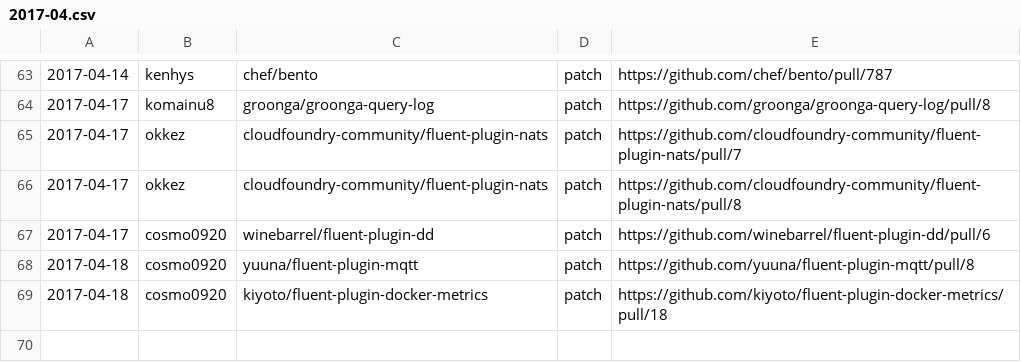
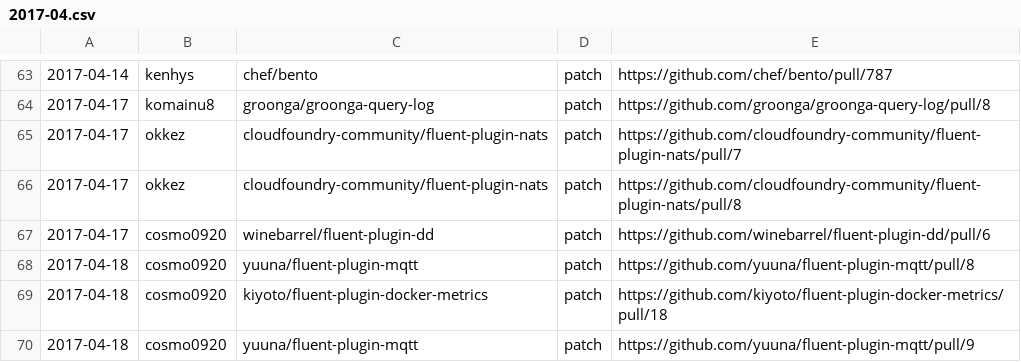
Before and after one commit to clear-code/statistics, a CSV file: upstream-feedback/2017-04.csv, drawn as a sheet; only a part is shown, gaps mark what is left out.

Commit message:
Add contribution!!

```diff
--- a/upstream-feedback/2017-04.csv
+++ b/upstream-feedback/2017-04.csv
@@ -69 +69,2 @@
 2017-04-18,cosmo0920,kiyoto/fluent-plugin-docker-metrics,patch,https://github.com/kiyoto/fluent-plugin-docker-metrics/pull/18
+2017-04-18,cosmo0920,yuuna/fluent-plugin-mqtt,patch,https://github.com/yuuna/fluent-plugin-mqtt/pull/9
```
